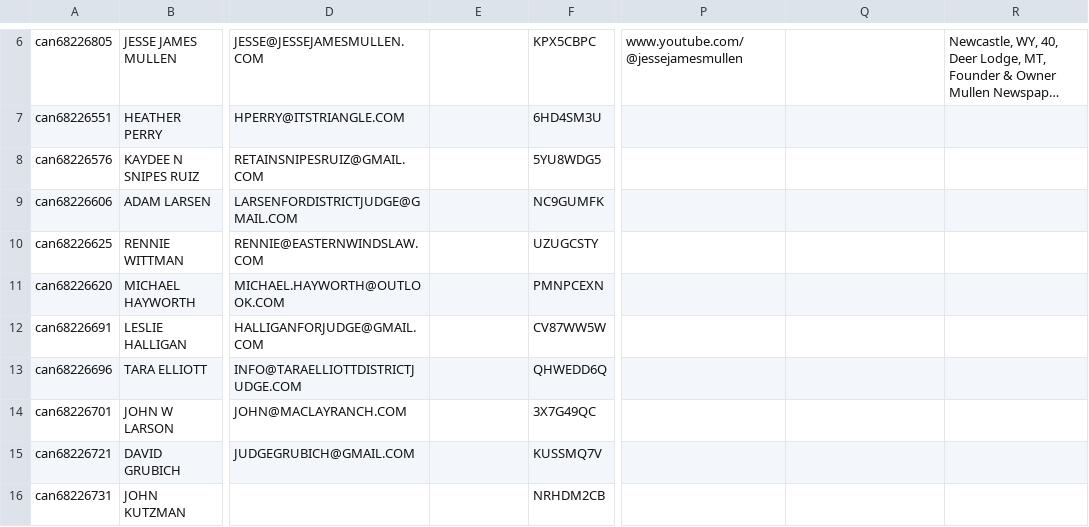
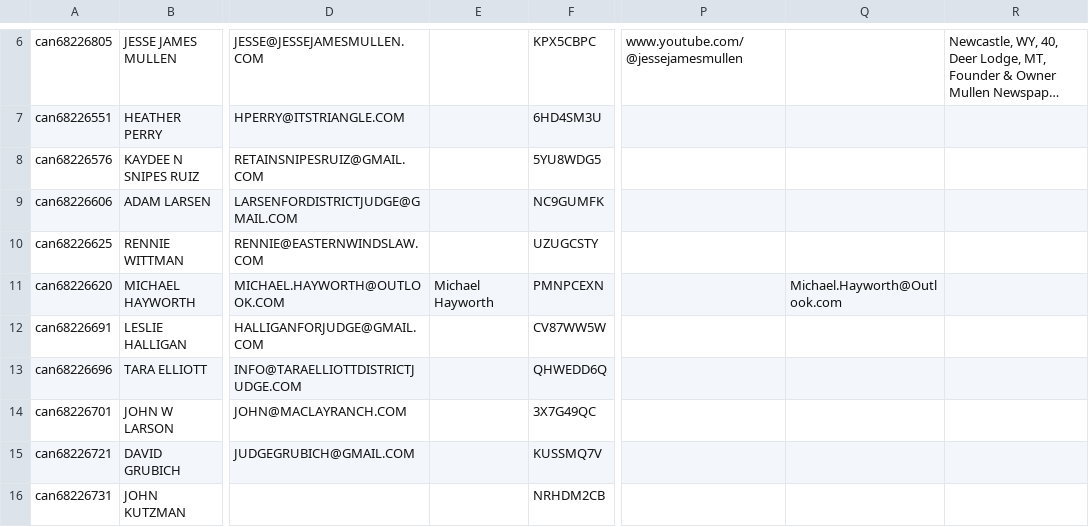
Before and after one commit to mtfreepress/mt-2024-elections, a CSV file: inputs/lvw-questionnaire/lwvmt24-races.csv, drawn as a sheet; only a part is shown, gaps mark what is left out; long unchanged cells end in …; the diff covers the shown part only; the diff names each change by its address in the sheet, - before the commit and + after, or states it on an @@ line.

```diff
--- a/inputs/lvw-questionnaire/lwvmt24-races.csv
+++ b/inputs/lvw-questionnaire/lwvmt24-races.csv
-E11: (empty)
+E11: Michael Hayworth
-Q11: (empty)
+Q11: Michael.Hayworth@Outlook.com
```
Also changed, not shown: 2 added rows, 3 removed rows and 68 edited cells elsewhere in this file, inputs/content/lege-candidate-annotations.csv, 9 other files.
